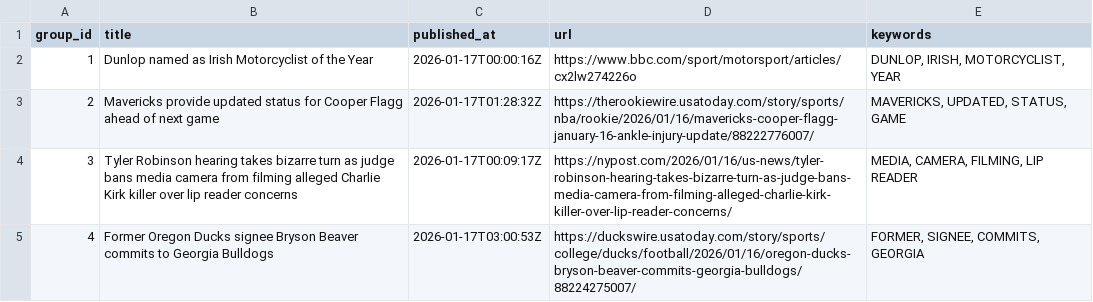
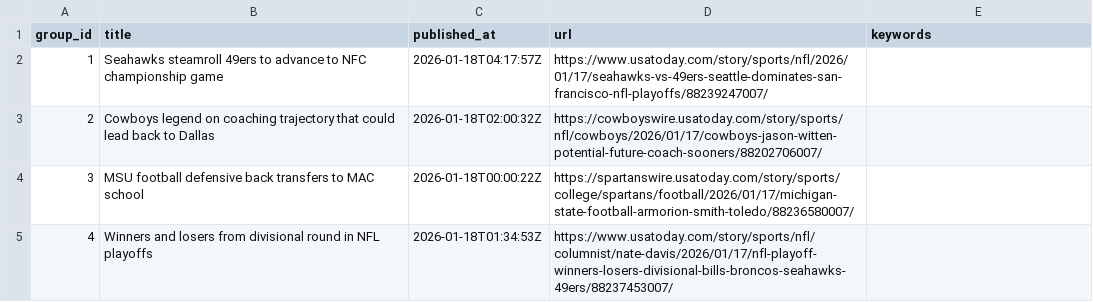
Before and after one commit to lileungws/whatsnews01, a CSV file: web/data/main.csv, drawn as a sheet.

Commit message:
Update news main.csv

```diff
--- a/web/data/main.csv
+++ b/web/data/main.csv
@@ -1,5 +1,5 @@
 group_id,title,published_at,url,keywords
-1,Dunlop named as Irish Motorcyclist of the Year,2026-01-17T00:00:16Z,https://www.bbc.com/sport/motorsport/articles/cx2lw274226o,"DUNLOP, IRISH, MOTORCYCLIST, YEAR"
-2,Mavericks provide updated status for Cooper Flagg ahead of next game,2026-01-17T01:28:32Z,https://therookiewire.usatoday.com/story/sports/nba/rookie/2026/01/16/mavericks-cooper-flagg-january-16-ankle-injury-update/88222776007/,"MAVERICKS, UPDATED, STATUS, GAME"
-3,Tyler Robinson hearing takes bizarre turn as judge bans media camera from filming alleged Charlie Kirk killer over lip reader concerns,2026-01-17T00:09:17Z,https://nypost.com/2026/01/16/us-news/tyler-robinson-hearing-takes-bizarre-turn-as-judge-bans-media-camera-from-filming-alleged-charlie-kirk-killer-over-lip-reader-concerns/,"MEDIA, CAMERA, FILMING, LIP READER"
-4,Former Oregon Ducks signee Bryson Beaver commits to Georgia Bulldogs,2026-01-17T03:00:53Z,https://duckswire.usatoday.com/story/sports/college/ducks/football/2026/01/16/oregon-ducks-bryson-beaver-commits-georgia-bulldogs/88224275007/,"FORMER, SIGNEE, COMMITS, GEORGIA"
+1,Seahawks steamroll 49ers to advance to NFC championship game,2026-01-18T04:17:57Z,https://www.usatoday.com/story/sports/nfl/2026/01/17/seahawks-vs-49ers-seattle-dominates-san-francisco-nfl-playoffs/88239247007/,
+2,Cowboys legend on coaching trajectory that could lead back to Dallas,2026-01-18T02:00:32Z,https://cowboyswire.usatoday.com/story/sports/nfl/cowboys/2026/01/17/cowboys-jason-witten-potential-future-coach-sooners/88202706007/,
+3,MSU football defensive back transfers to MAC school,2026-01-18T00:00:22Z,https://spartanswire.usatoday.com/story/sports/college/spartans/football/2026/01/17/michigan-state-football-armorion-smith-toledo/88236580007/,
+4,Winners and losers from divisional round in NFL playoffs,2026-01-18T01:34:53Z,https://www.usatoday.com/story/sports/nfl/columnist/nate-davis/2026/01/17/nfl-playoff-winners-losers-divisional-bills-broncos-seahawks-49ers/88237453007/,
```
